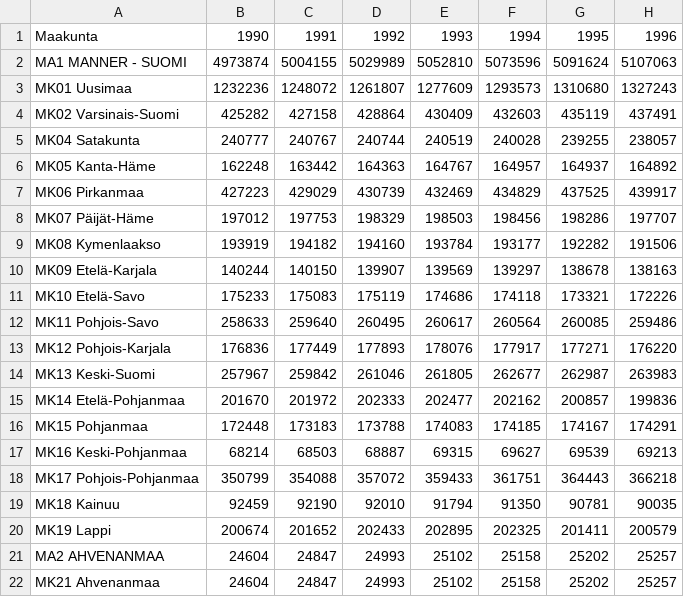
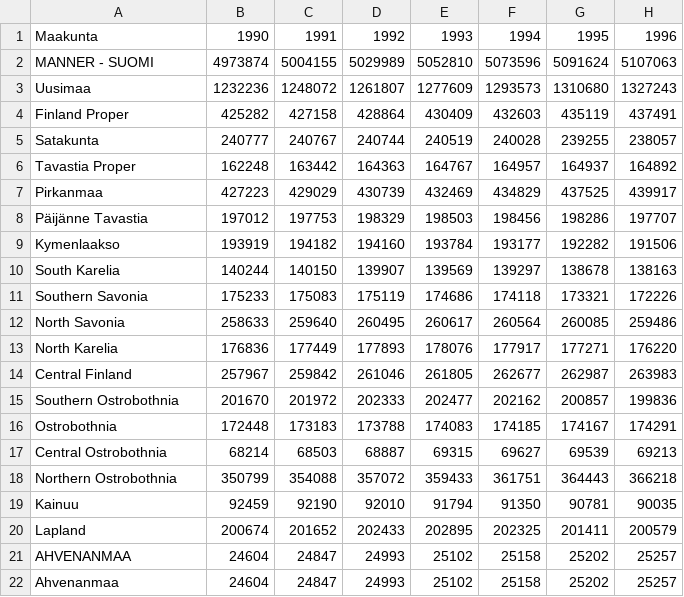
Before and after one commit to jonnekaunisto/FinlandPopulationDensity, a CSV file: combined.csv, drawn as a sheet; only a part is shown; the diff names each change by its address in the sheet, - before the commit and + after, or states it on an @@ line.

Commit message:
formatted data

```diff
--- a/combined.csv
+++ b/combined.csv
-A2: MA1 MANNER - SUOMI
+A2: MANNER - SUOMI
-A3: MK01 Uusimaa
+A3: Uusimaa
-A4: MK02 Varsinais-Suomi
+A4: Finland Proper
-A5: MK04 Satakunta
+A5: Satakunta
-A6: MK05 Kanta-Häme
+A6: Tavastia Proper
-A7: MK06 Pirkanmaa
+A7: Pirkanmaa
-A8: MK07 Päijät-Häme
+A8: Päijänne Tavastia
-A9: MK08 Kymenlaakso
+A9: Kymenlaakso
-A10: MK09 Etelä-Karjala
+A10: South Karelia
-A11: MK10 Etelä-Savo
+A11: Southern Savonia
-A12: MK11 Pohjois-Savo
+A12: North Savonia
-A13: MK12 Pohjois-Karjala
+A13: North Karelia
-A14: MK13 Keski-Suomi
+A14: Central Finland
-A15: MK14 Etelä-Pohjanmaa
+A15: Southern Ostrobothnia
-A16: MK15 Pohjanmaa
+A16: Ostrobothnia
-A17: MK16 Keski-Pohjanmaa
+A17: Central Ostrobothnia
-A18: MK17 Pohjois-Pohjanmaa
+A18: Northern Ostrobothnia
-A19: MK18 Kainuu
+A19: Kainuu
-A20: MK19 Lappi
+A20: Lapland
-A21: MA2 AHVENANMAA
+A21: AHVENANMAA
-A22: MK21 Ahvenanmaa
+A22: Ahvenanmaa
```
Also changed, not shown: 5 other files.
